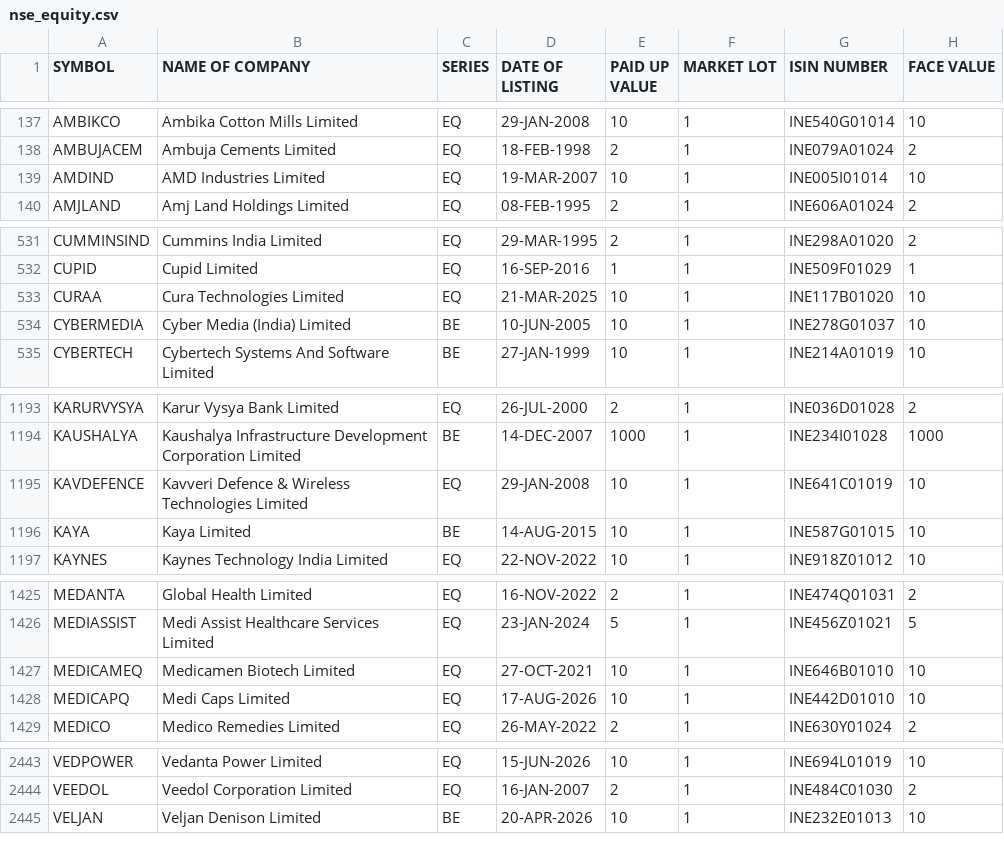
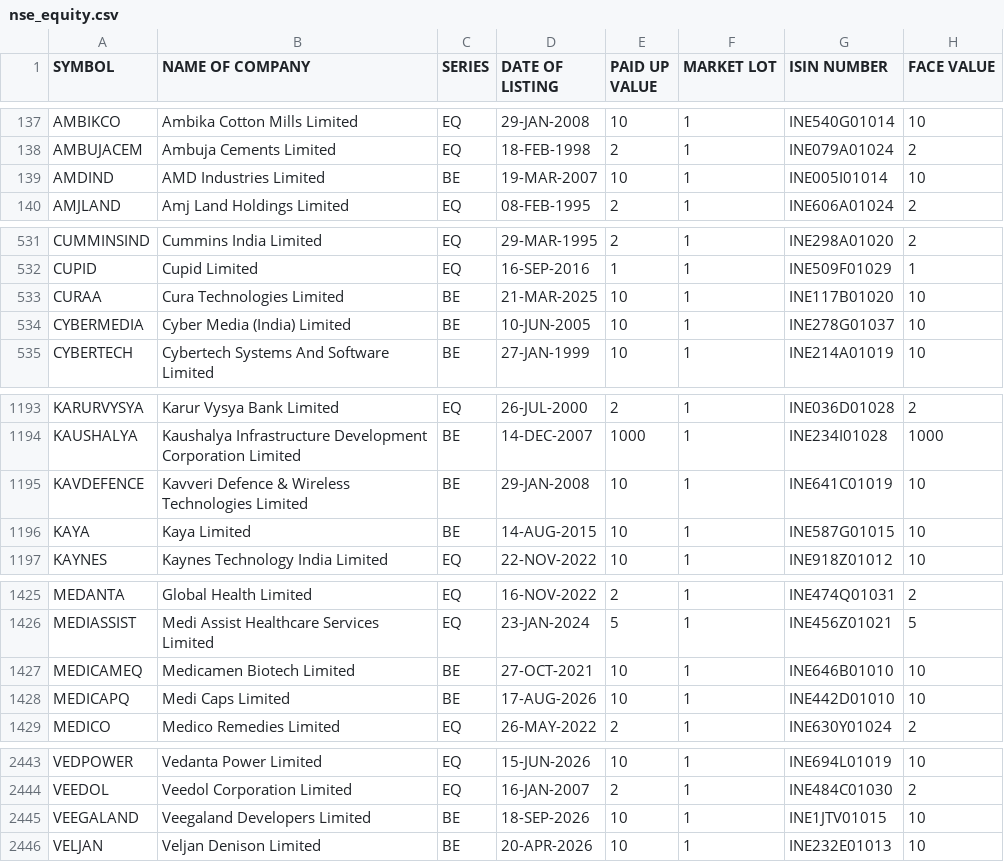
Before and after one commit to riyazpanarwala/riyaz-stocks-chart, a CSV file: public/nse_equity.csv, drawn as a sheet; only a part is shown, gaps mark what is left out; the diff covers the shown part only.

```diff
--- a/public/nse_equity.csv
+++ b/public/nse_equity.csv
@@ -138,3 +138,3 @@ AMBIKCO,Ambika Cotton Mills Limited,EQ,29-JAN-2008,10,1,INE540G01014,10
 AMBUJACEM,Ambuja Cements Limited,EQ,18-FEB-1998,2,1,INE079A01024,2
-AMDIND,AMD Industries Limited,EQ,19-MAR-2007,10,1,INE005I01014,10
+AMDIND,AMD Industries Limited,BE,19-MAR-2007,10,1,INE005I01014,10
 AMJLAND,Amj Land Holdings Limited,EQ,08-FEB-1995,2,1,INE606A01024,2
@@ -532,3 +532,3 @@ CUMMINSIND,Cummins India Limited,EQ,29-MAR-1995,2,1,INE298A01020,2
 CUPID,Cupid Limited,EQ,16-SEP-2016,1,1,INE509F01029,1
-CURAA,Cura Technologies Limited,EQ,21-MAR-2025,10,1,INE117B01020,10
+CURAA,Cura Technologies Limited,BE,21-MAR-2025,10,1,INE117B01020,10
 CYBERMEDIA,Cyber Media (India) Limited,BE,10-JUN-2005,10,1,INE278G01037,10
@@ -1194,3 +1194,3 @@ KARURVYSYA,Karur Vysya Bank Limited,EQ,26-JUL-2000,2,1,INE036D01028,2
 KAUSHALYA,Kaushalya Infrastructure Development Corporation Limited,BE,14-DEC-2007,1000,1,INE234I01028,1000
-KAVDEFENCE,Kavveri Defence & Wireless Technologies Limited,EQ,29-JAN-2008,10,1,INE641C01019,10
+KAVDEFENCE,Kavveri Defence & Wireless Technologies Limited,BE,29-JAN-2008,10,1,INE641C01019,10
 KAYA,Kaya Limited,BE,14-AUG-2015,10,1,INE587G01015,10
@@ -1426,4 +1426,4 @@ MEDANTA,Global Health Limited,EQ,16-NOV-2022,2,1,INE474Q01031,2
 MEDIASSIST,Medi Assist Healthcare Services Limited,EQ,23-JAN-2024,5,1,INE456Z01021,5
-MEDICAMEQ,Medicamen Biotech Limited,EQ,27-OCT-2021,10,1,INE646B01010,10
-MEDICAPQ,Medi Caps Limited,EQ,17-AUG-2026,10,1,INE442D01010,10
+MEDICAMEQ,Medicamen Biotech Limited,BE,27-OCT-2021,10,1,INE646B01010,10
+MEDICAPQ,Medi Caps Limited,BE,17-AUG-2026,10,1,INE442D01010,10
 MEDICO,Medico Remedies Limited,EQ,26-MAY-2022,2,1,INE630Y01024,2
@@ -2444,2 +2444,3 @@ VEDPOWER,Vedanta Power Limited,EQ,15-JUN-2026,10,1,INE694L01019,10
 VEEDOL,Veedol Corporation Limited,EQ,16-JAN-2007,2,1,INE484C01030,2
+VEEGALAND,Veegaland Developers Limited,BE,18-SEP-2026,10,1,INE1JTV01015,10
 VELJAN,Veljan Denison Limited,BE,20-APR-2026,10,1,INE232E01013,10
```
Also changed, not shown: 2 edited cells elsewhere in this file, public/bse_equity.csv, public/eq_etfseclist.csv.
